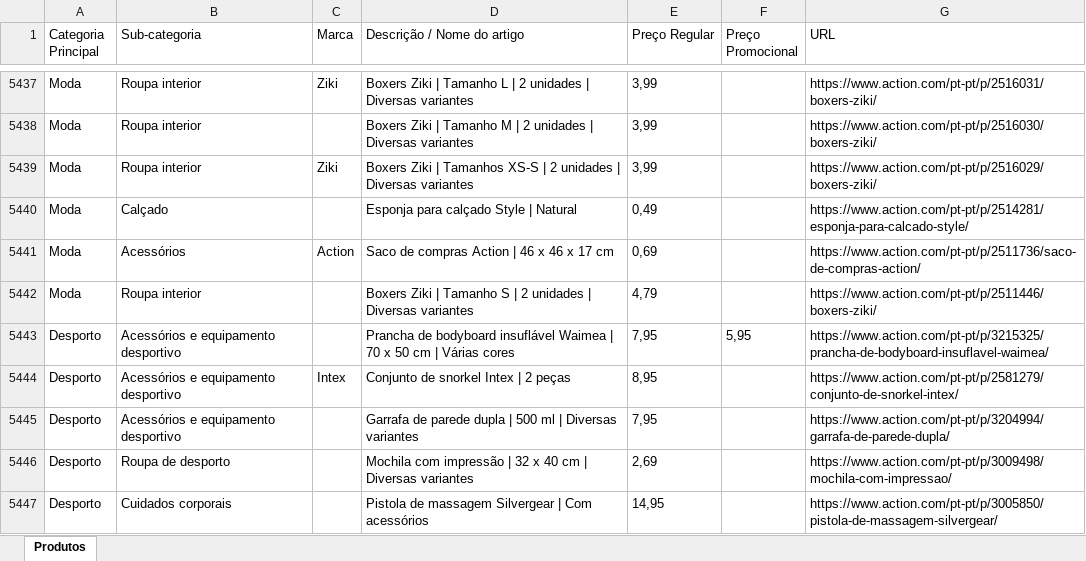
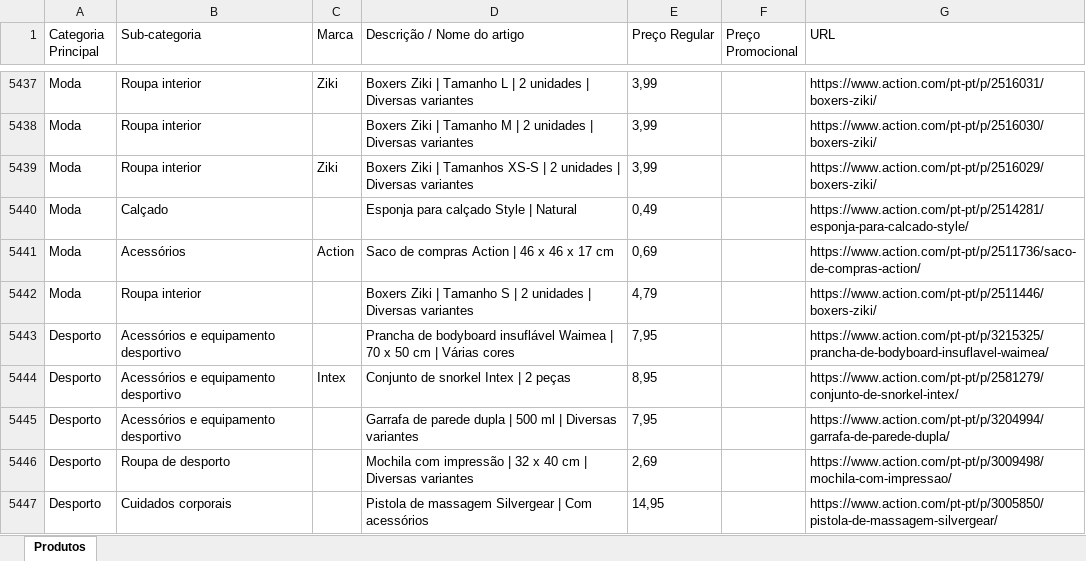
Before and after one commit to Holiday090/teste01, an Excel workbook: Scraping_Action_Atualizado_20260706.xlsx, sheet Produtos, drawn as a sheet; only a part is shown, gaps mark what is left out; values as stored, in another font and other column widths than the file's, no borders; the diff covers the shown part only; the diff names each change by its address in the sheet, - before the commit and + after, or states it on an @@ line.

```diff
--- a/Scraping_Action_Atualizado_20260706.xlsx (sheet Produtos)
+++ b/Scraping_Action_Atualizado_20260706.xlsx (sheet Produtos)
-F5443 (Preço Promocional): 5,95
+F5443 (Preço Promocional): (empty)
```
Also changed, not shown: 14 edited cells elsewhere in this sheet, 1 other file.
